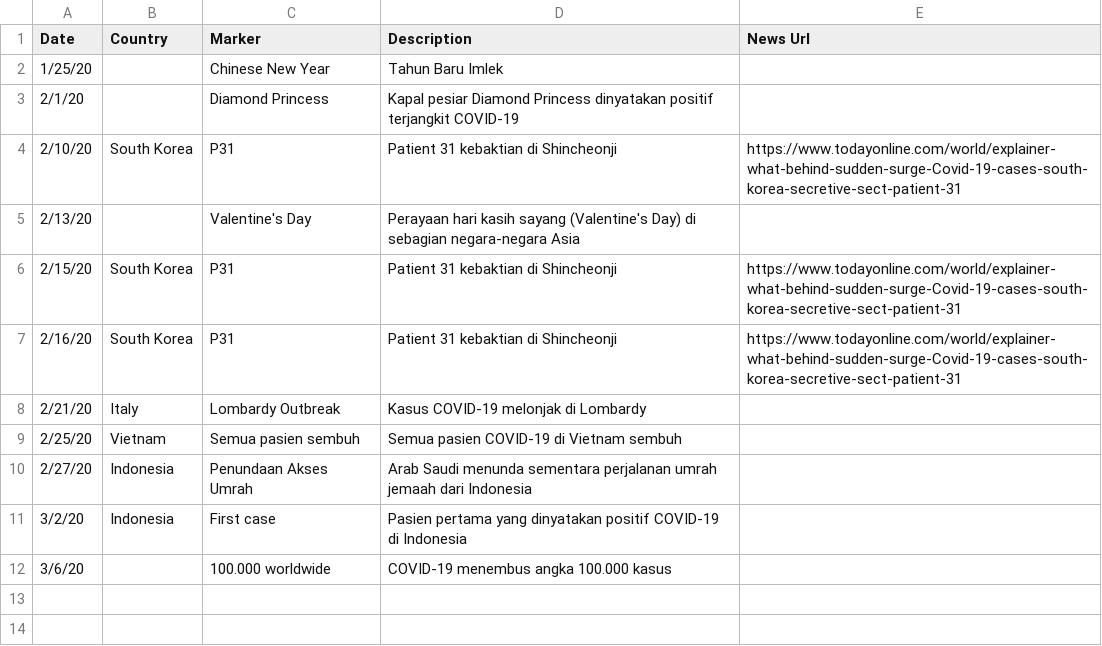
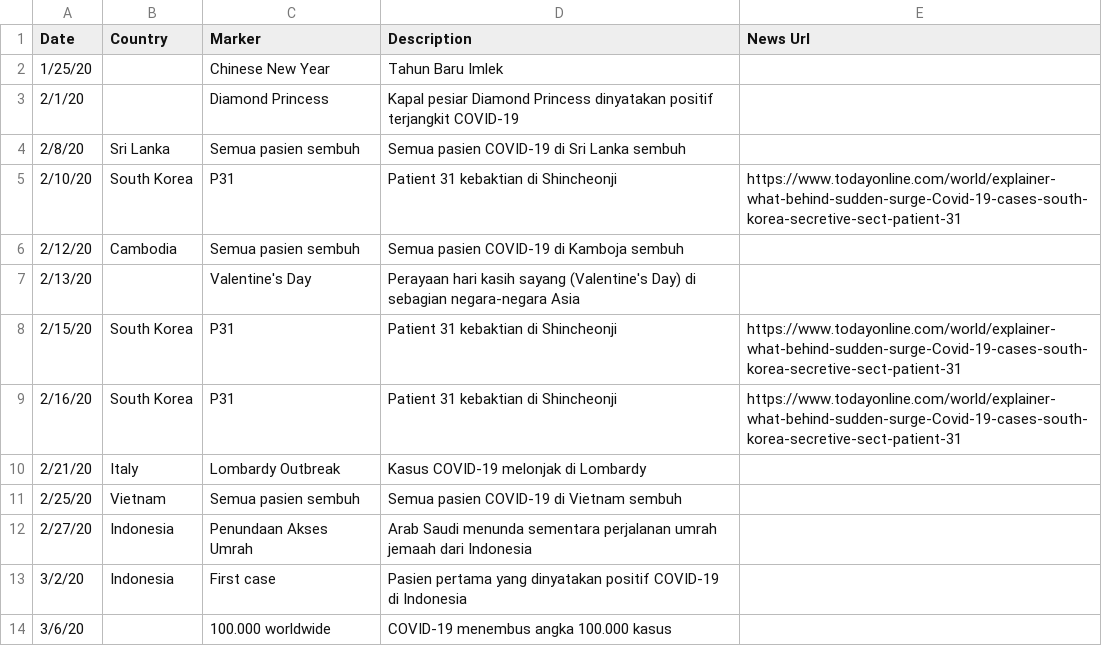
Before and after one commit to ronnygunawan/covid19id, a CSV file: data/keyevents.csv, drawn as a sheet; the diff names each change by its address in the sheet, - before the commit and + after, or states it on an @@ line.

Commit message:
Added Sri Lanka and Cambodia full recovery

```diff
--- a/data/keyevents.csv
+++ b/data/keyevents.csv
+row 4: 2/8/20 | Sri Lanka | Semua pasien sembuh | Semua pasien COVID-19 di Sri Lanka sembuh
+row 6: 2/12/20 | Cambodia | Semua pasien sembuh | Semua pasien COVID-19 di Kamboja sembuh
```
